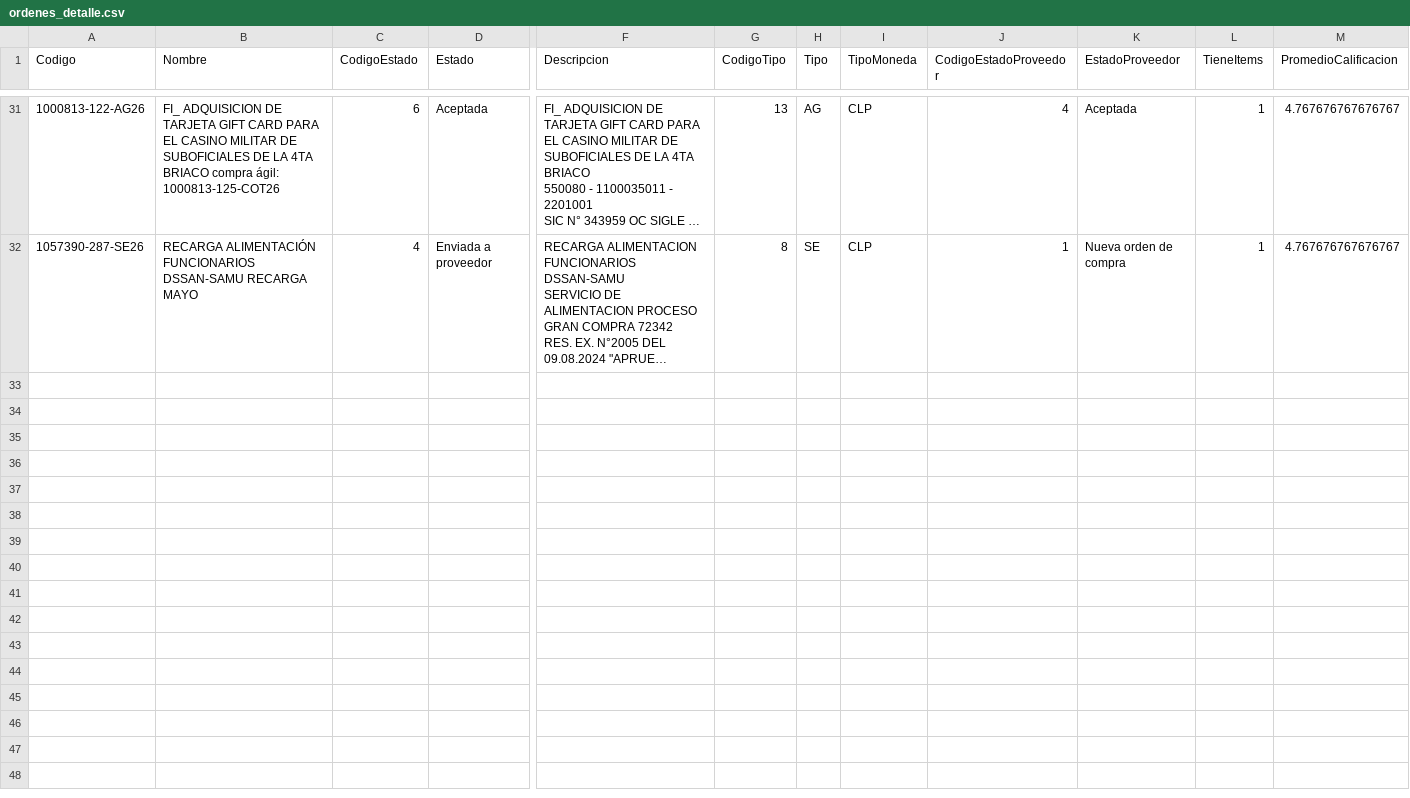
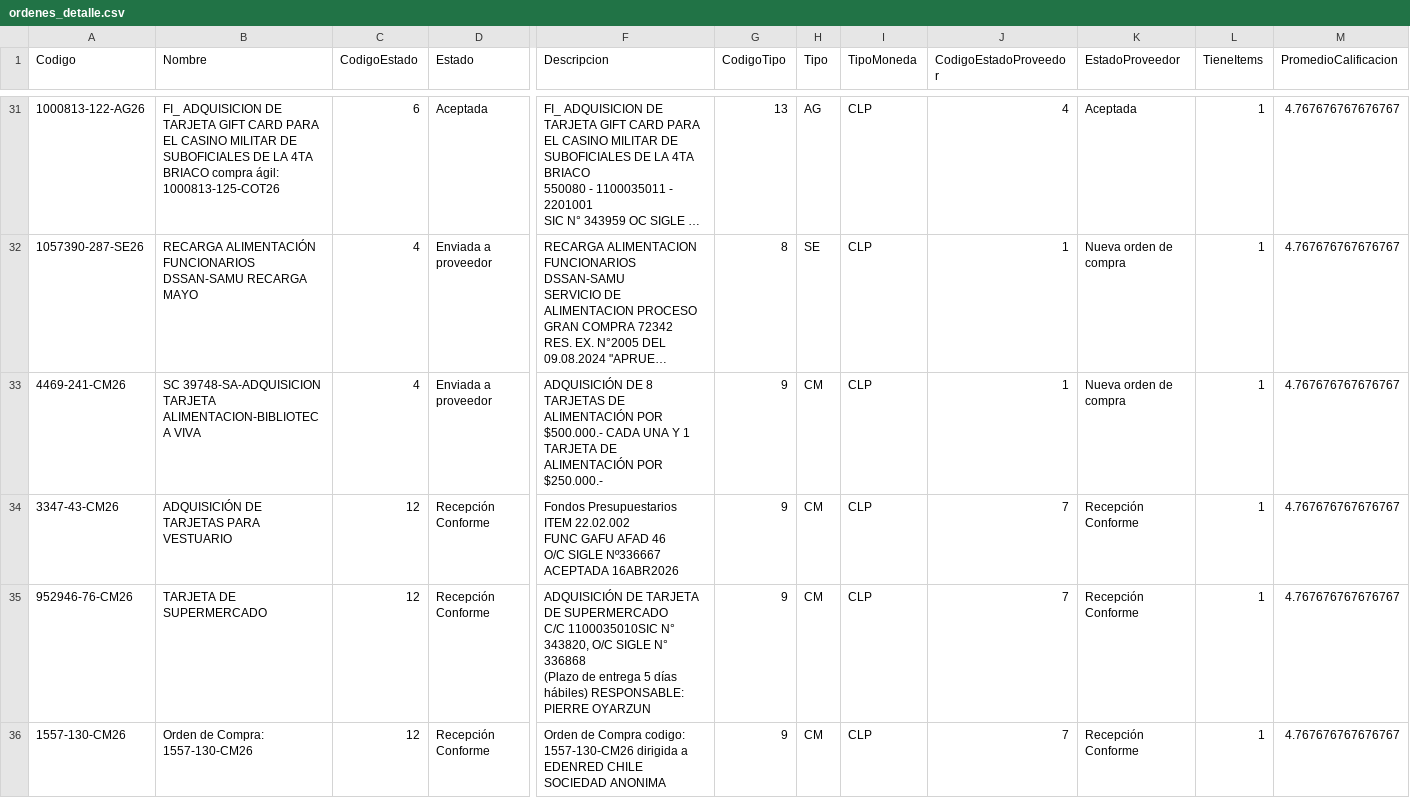
Before and after one commit to hurtadodaniel/mp, a CSV file: data/ordenes_detalle.csv, drawn as a sheet; only a part is shown, gaps mark what is left out; long unchanged cells end in …; rows hold the shown columns only; ↵ is a line break in a cell; the diff names each change by its address in the sheet, - before the commit and + after, or states it on an @@ line.

```diff
--- a/data/ordenes_detalle.csv
+++ b/data/ordenes_detalle.csv
+row 33: 4469-241-CM26 | SC 39748-SA-ADQUISICION TARJETA ALIMENTACION-BIBLIOTECA VIVA | 4 | Enviada a proveedor | ADQUISICIÓN DE 8 TARJETAS DE ALIMENTACIÓN POR ↵ $500.000.- CADA UNA Y 1 TARJETA DE ALIMENTACIÓN POR $250.000.- | 9 | CM | CLP | 1 | Nueva orden de compra | 1 | 4.767676767676767
+row 34: 3347-43-CM26 | ADQUISICIÓN DE TARJETAS PARA VESTUARIO | 12 | Recepción Conforme | Fondos Presupuestarios ↵ ITEM 22.02.002 ↵ FUNC GAFU AFAD 46 ↵ O/C SIGLE Nº336667 ACEPTADA 16ABR2026 | 9 | CM | CLP | 7 | Recepción Conforme | 1 | 4.767676767676767
+row 35: 952946-76-CM26 | TARJETA DE SUPERMERCADO | 12 | Recepción Conforme | ADQUISICIÓN DE TARJETA DE SUPERMERCADO ↵ C/C 1100035010SIC N° 343820, O/C SIGLE N° 336868 ↵ (Plazo de entrega 5 días hábiles) RESPONSABLE: PIERRE OYARZUN | 9 | CM | CLP | 7 | Recepción Conforme | 1 | 4.767676767676767
+row 36: 1557-130-CM26 | Orden de Compra: 1557-130-CM26 | 12 | Recepción Conforme | Orden de Compra codigo: 1557-130-CM26 dirigida a EDENRED CHILE SOCIEDAD ANONIMA | 9 | CM | CLP | 7 | Recepción Conforme | 1 | 4.767676767676767
```
Also changed, not shown: 2 other files.
